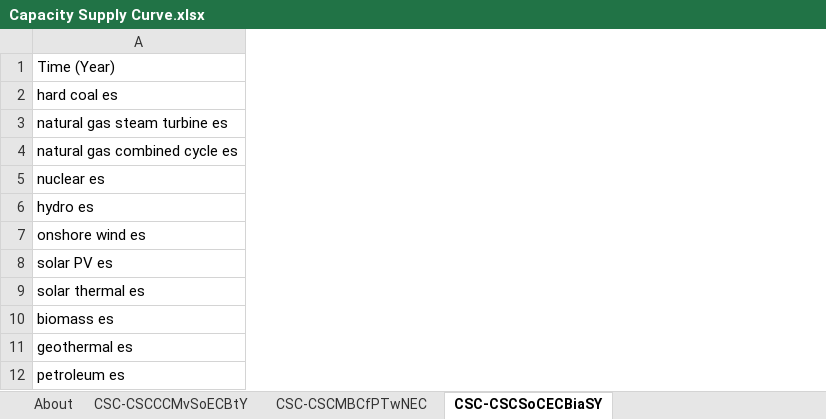
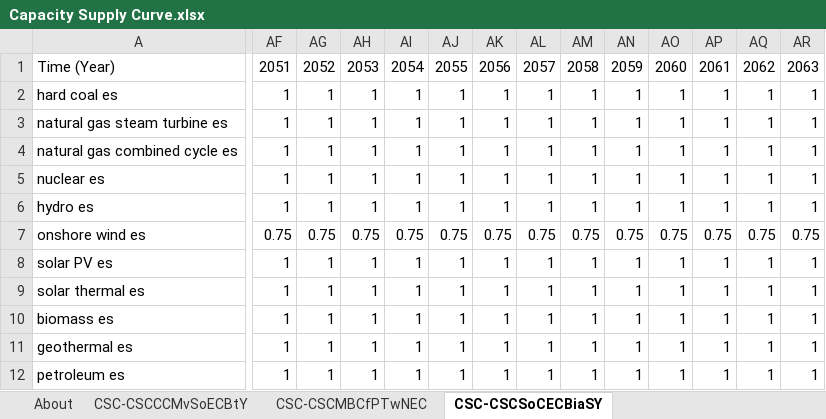
Before and after one commit to EnergyInnovation/eps-mexico, an Excel workbook: InputData/elec/CSC/Capacity Supply Curve.xlsx, sheet CSC-CSCSoCECBiaSY, drawn as a sheet; only a part is shown, gaps mark what is left out; values as stored, in another font and other column widths than the file's, no borders; the diff covers the shown part only; the diff names each change by its address in the sheet, - before the commit and + after, or states it on an @@ line.

```diff
--- a/InputData/elec/CSC/Capacity Supply Curve.xlsx (sheet CSC-CSCSoCECBiaSY)
+++ b/InputData/elec/CSC/Capacity Supply Curve.xlsx (sheet CSC-CSCSoCECBiaSY)
+column AF, rows 1-12: 2051 | 1 | 1 | 1 | 1 | 1 | 0.75 | 1 | 1 | 1 | 1 | 1
+column AG, rows 1-12: 2052 | 1 | 1 | 1 | 1 | 1 | 0.75 | 1 | 1 | 1 | 1 | 1
+column AH, rows 1-12: 2053 | 1 | 1 | 1 | 1 | 1 | 0.75 | 1 | 1 | 1 | 1 | 1
+column AI, rows 1-12: 2054 | 1 | 1 | 1 | 1 | 1 | 0.75 | 1 | 1 | 1 | 1 | 1
+column AJ, rows 1-12: 2055 | 1 | 1 | 1 | 1 | 1 | 0.75 | 1 | 1 | 1 | 1 | 1
+column AK, rows 1-12: 2056 | 1 | 1 | 1 | 1 | 1 | 0.75 | 1 | 1 | 1 | 1 | 1
+column AL, rows 1-12: 2057 | 1 | 1 | 1 | 1 | 1 | 0.75 | 1 | 1 | 1 | 1 | 1
+column AM, rows 1-12: 2058 | 1 | 1 | 1 | 1 | 1 | 0.75 | 1 | 1 | 1 | 1 | 1
+column AN, rows 1-12: 2059 | 1 | 1 | 1 | 1 | 1 | 0.75 | 1 | 1 | 1 | 1 | 1
+column AO, rows 1-12: 2060 | 1 | 1 | 1 | 1 | 1 | 0.75 | 1 | 1 | 1 | 1 | 1
+column AP, rows 1-12: 2061 | 1 | 1 | 1 | 1 | 1 | 0.75 | 1 | 1 | 1 | 1 | 1
+column AQ, rows 1-12: 2062 | 1 | 1 | 1 | 1 | 1 | 0.75 | 1 | 1 | 1 | 1 | 1
+column AR, rows 1-12: 2063 | 1 | 1 | 1 | 1 | 1 | 0.75 | 1 | 1 | 1 | 1 | 1
```
Also changed, not shown: 8 added columns elsewhere in this sheet, charts or pictures, 1 other file.
